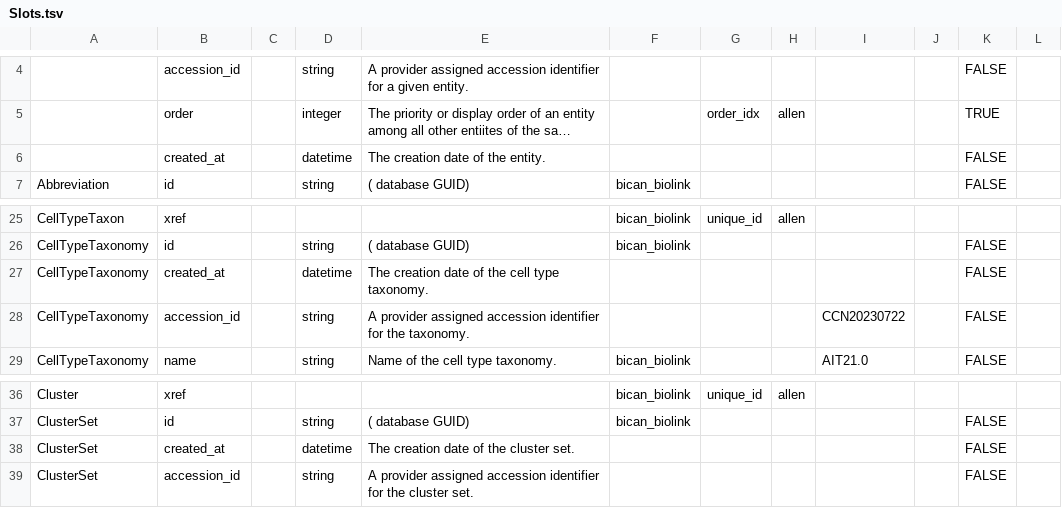
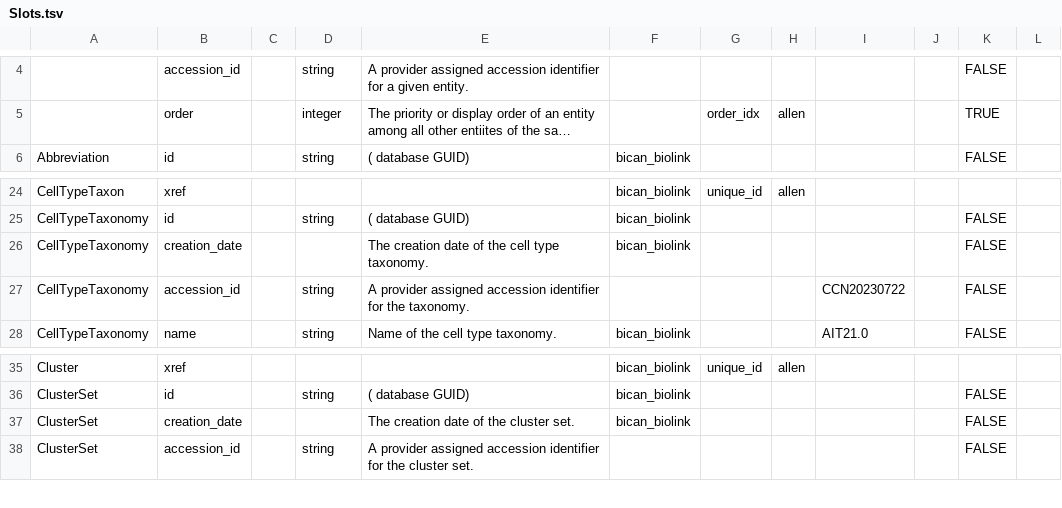
Before and after one commit to brain-bican/models, a TSV file: linkml-schema/source_bke_taxonomy/gsheet_output/Slots.tsv, drawn as a sheet; only a part is shown, gaps mark what is left out; long unchanged cells end in …; removed rows and columns are numbered as before the commit, all else as after; the diff names each change by its address in the sheet, - before the commit and + after, or states it on an @@ line.

Commit message:
change slot:'created_at' to 'biolink:creation_date' (redundant re-definiton of a slot)

```diff
--- a/linkml-schema/source_bke_taxonomy/gsheet_output/Slots.tsv
+++ b/linkml-schema/source_bke_taxonomy/gsheet_output/Slots.tsv
-row 6:  | created_at |  | datetime | The creation date of the entity. |  |  |  |  |  | FALSE
-B26: created_at
+B26: creation_date
-D26: datetime
+D26: (empty)
-F26: (empty)
+F26: bican_biolink
-B37: created_at
+B37: creation_date
-D37: datetime
+D37: (empty)
-F37: (empty)
+F37: bican_biolink
```
Also changed, not shown: 1 other file.
